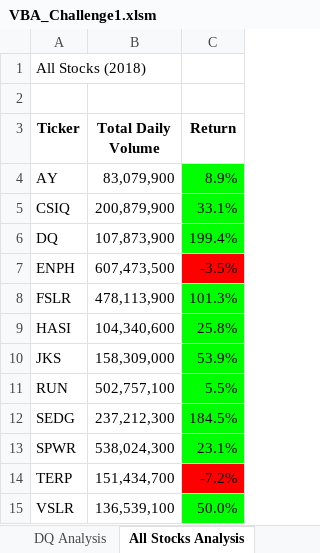
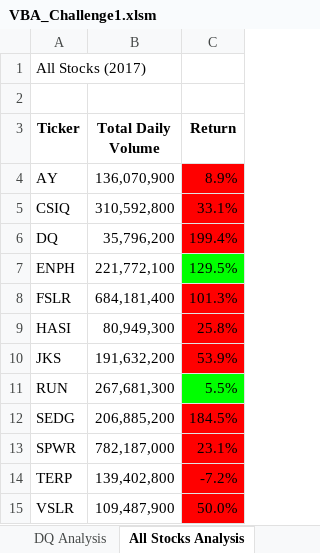
Before and after one commit to t-nicole13/stock-analysis, an Excel workbook: VBA_Challenge1.xlsm, sheet All Stocks Analysis, drawn as a sheet; values as stored, in another font and other column widths than the file's, no borders; charts and pictures not drawn; the diff names each change by its address in the sheet, - before the commit and + after, or states it on an @@ line.

Commit message:
edited step2a

```diff
--- a/VBA_Challenge1.xlsm (sheet All Stocks Analysis)
+++ b/VBA_Challenge1.xlsm (sheet All Stocks Analysis)
-A1 (Ticker): All Stocks (2018)
+A1 (Ticker): All Stocks (2017)
-B4 (Total Daily Volume): 83,079,900
+B4 (Total Daily Volume): 136,070,900
-C4:C6 fill: #00FF00
+C4:C6 fill: #FF0000
-B5 (Total Daily Volume): 200,879,900
+B5 (Total Daily Volume): 310,592,800
-B6 (Total Daily Volume): 107,873,900
+B6 (Total Daily Volume): 35,796,200
-B7 (Total Daily Volume): 607,473,500
+B7 (Total Daily Volume): 221,772,100
-C7 (Return): -3.5%
+C7 (Return): 129.5%
-C7 fill: #FF0000
+C7 fill: #00FF00
-B8 (Total Daily Volume): 478,113,900
+B8 (Total Daily Volume): 684,181,400
-C8:C10 fill: #00FF00
+C8:C10 fill: #FF0000
-B9 (Total Daily Volume): 104,340,600
+B9 (Total Daily Volume): 80,949,300
-B10 (Total Daily Volume): 158,309,000
+B10 (Total Daily Volume): 191,632,200
-B11 (Total Daily Volume): 502,757,100
+B11 (Total Daily Volume): 267,681,300
-B12 (Total Daily Volume): 237,212,300
+B12 (Total Daily Volume): 206,885,200
-C12:C13 fill: #00FF00
+C12:C13 fill: #FF0000
-B13 (Total Daily Volume): 538,024,300
+B13 (Total Daily Volume): 782,187,000
-B14 (Total Daily Volume): 151,434,700
+B14 (Total Daily Volume): 139,402,800
-B15 (Total Daily Volume): 136,539,100
+B15 (Total Daily Volume): 109,487,900
-C15 fill: #00FF00
+C15 fill: #FF0000
```
